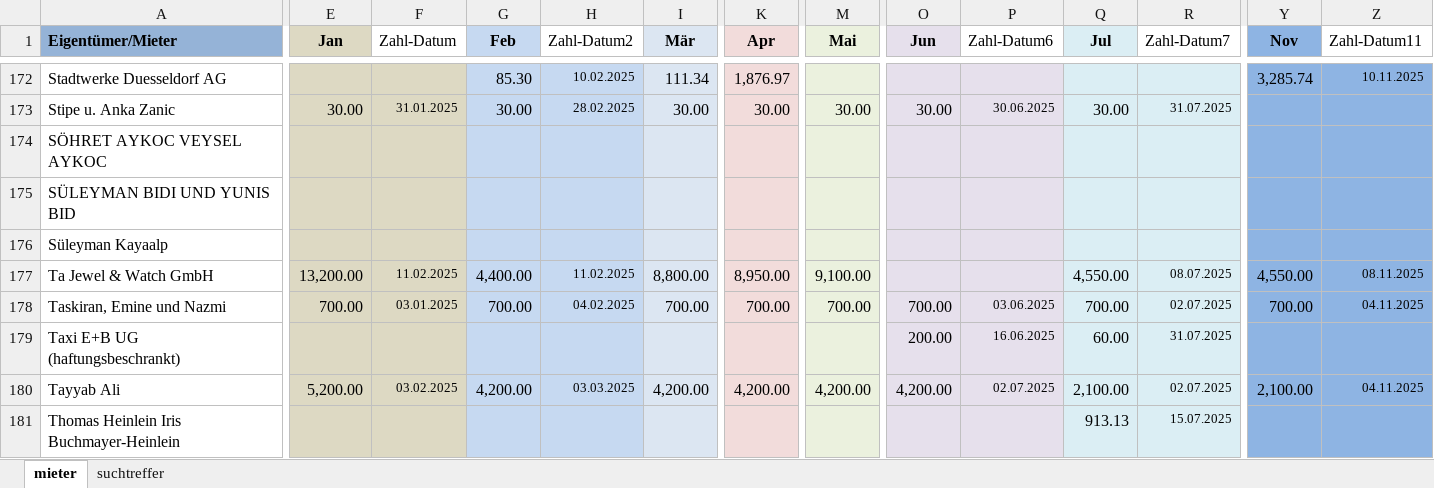
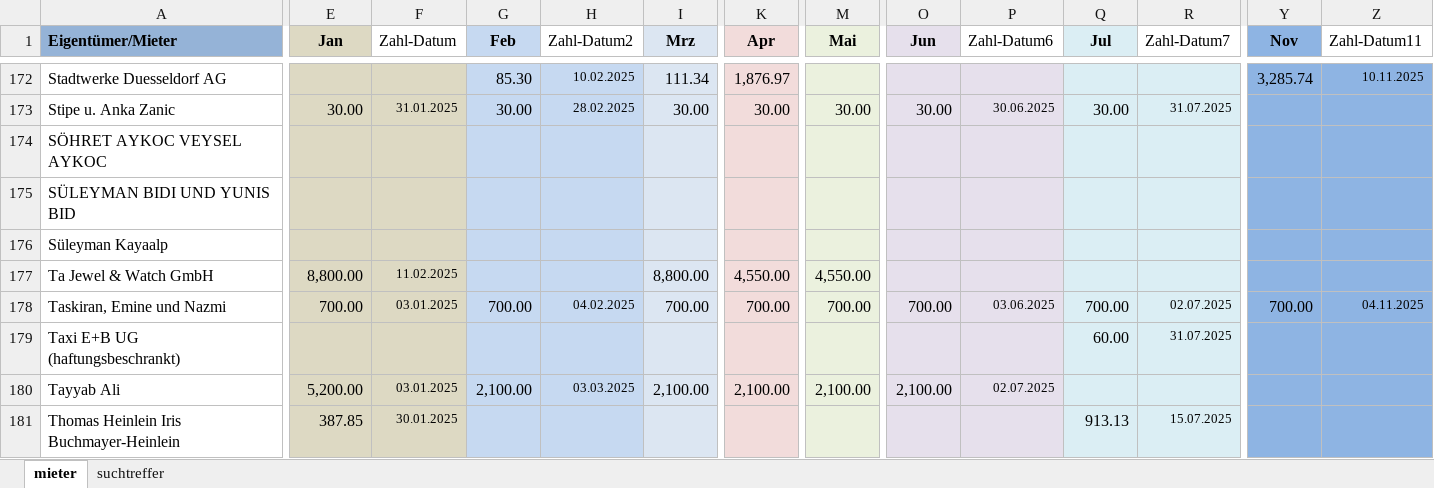
Before and after one commit to akuvvet/pythonprojekt, an Excel workbook: results/mieten_abgleich.xlsx, sheet mieter, drawn as a sheet; only a part is shown, gaps mark what is left out; values as stored, in another font and other column widths than the file's, no borders; table styles not drawn; the diff covers the shown part only; the diff names each change by its address in the sheet, - before the commit and + after, or states it on an @@ line.

```diff
--- a/results/mieten_abgleich.xlsx (sheet mieter)
+++ b/results/mieten_abgleich.xlsx (sheet mieter)
-I1: Mär
+I1: Mrz
-E177 (Jan): 13,200.00
+E177 (Jan): 8,800.00
-G177 (Feb): 4,400.00
+G177 (Feb): (empty)
-H177 (Zahl-Datum2): 11.02.2025
+H177 (Zahl-Datum2): (empty)
-K177 (Apr): 8,950.00
+K177 (Apr): 4,550.00
-M177 (Mai): 9,100.00
+M177 (Mai): 4,550.00
-Q177 (Jul): 4,550.00
+Q177 (Jul): (empty)
-R177 (Zahl-Datum7): 08.07.2025
+R177 (Zahl-Datum7): (empty)
-Y177 (Nov): 4,550.00
+Y177 (Nov): (empty)
-Z177 (Zahl-Datum11): 08.11.2025
+Z177 (Zahl-Datum11): (empty)
-O179 (Jun): 200.00
+O179 (Jun): (empty)
-P179 (Zahl-Datum6): 16.06.2025
+P179 (Zahl-Datum6): (empty)
-F180 (Zahl-Datum): 03.02.2025
+F180 (Zahl-Datum): 03.01.2025
-G180 (Feb): 4,200.00
+G180 (Feb): 2,100.00
-I180 (Mrz): 4,200.00
+I180 (Mrz): 2,100.00
-K180 (Apr): 4,200.00
+K180 (Apr): 2,100.00
-M180 (Mai): 4,200.00
+M180 (Mai): 2,100.00
-O180 (Jun): 4,200.00
+O180 (Jun): 2,100.00
-Q180 (Jul): 2,100.00
+Q180 (Jul): (empty)
-R180 (Zahl-Datum7): 02.07.2025
+R180 (Zahl-Datum7): (empty)
-Y180 (Nov): 2,100.00
+Y180 (Nov): (empty)
-Z180 (Zahl-Datum11): 04.11.2025
+Z180 (Zahl-Datum11): (empty)
-E181 (Jan): (empty)
+E181 (Jan): 387.85
-F181 (Zahl-Datum): (empty)
+F181 (Zahl-Datum): 30.01.2025
```
Also changed, not shown: 504 edited cells elsewhere in this sheet, sheet suchtreffer, uploads/Mieter.xlsx, uploads/test.xlsx, 2 other files.
